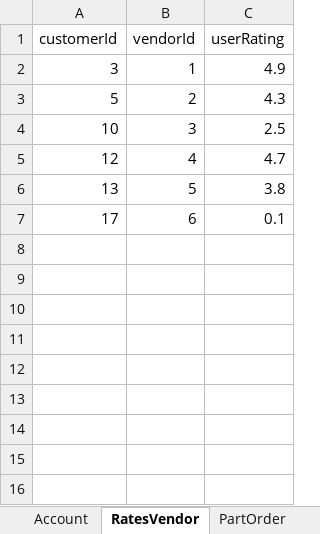
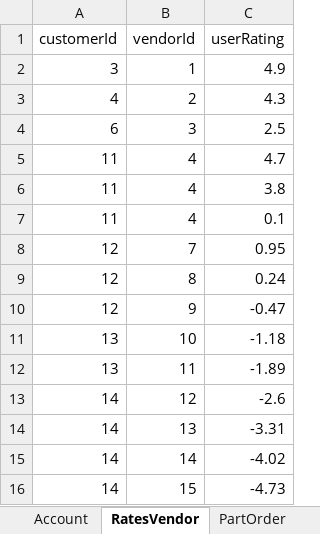
Before and after one commit to swm93/everything-roadster, an Excel workbook: src/data/seed.xlsx, sheet RatesVendor, drawn as a sheet; values as stored, in another font and other column widths than the file's, no borders; the diff names each change by its address in the sheet, - before the commit and + after, or states it on an @@ line.

Commit message:
fixed the customer selling parts in seed

```diff
--- a/src/data/seed.xlsx (sheet RatesVendor)
+++ b/src/data/seed.xlsx (sheet RatesVendor)
-A3 (customerId): 5
+A3 (customerId): 4
-A4 (customerId): 10
+A4 (customerId): 6
-A5 (customerId): 12
+A5 (customerId): 11
-A6 (customerId): 13
+A6 (customerId): 11
-B6 (vendorId): 5
+B6 (vendorId): 4
-A7 (customerId): 17
+A7 (customerId): 11
-B7 (vendorId): 6
+B7 (vendorId): 4
+row 8: 12 | 7 | 0.95
+row 9: 12 | 8 | 0.24
+row 10: 12 | 9 | -0.47
+row 11: 13 | 10 | -1.18
+row 12: 13 | 11 | -1.89
+row 13: 14 | 12 | -2.6
+row 14: 14 | 13 | -3.31
+row 15: 14 | 14 | -4.02
+row 16: 14 | 15 | -4.73
```
Also changed, not shown: sheet ListedPart, sheet Account, other sheet tabs, 1 other file.
